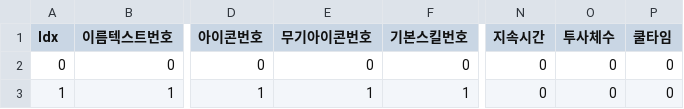
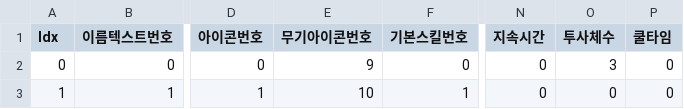
Before and after one commit to COSYSOCY/Unity_Team_Project, a CSV file: Assets/CSV/Resources/project - Characters_Info.csv, drawn as a sheet; only a part is shown, gaps mark what is left out; the diff names each change by its address in the sheet, - before the commit and + after, or states it on an @@ line.

```diff
--- a/Assets/CSV/Resources/project - Characters_Info.csv
+++ b/Assets/CSV/Resources/project - Characters_Info.csv
-E2 (무기아이콘번호): 0
+E2 (무기아이콘번호): 9
-O2 (투사체수): 0
+O2 (투사체수): 3
-E3 (무기아이콘번호): 1
+E3 (무기아이콘번호): 10
```
Also changed, not shown: 9 other files.
